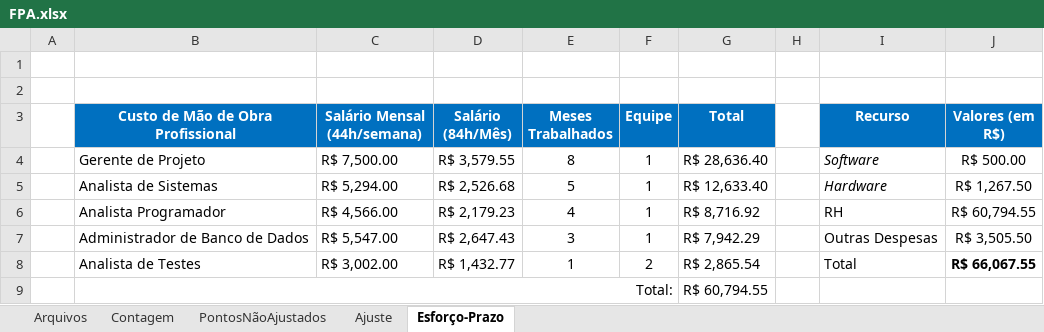
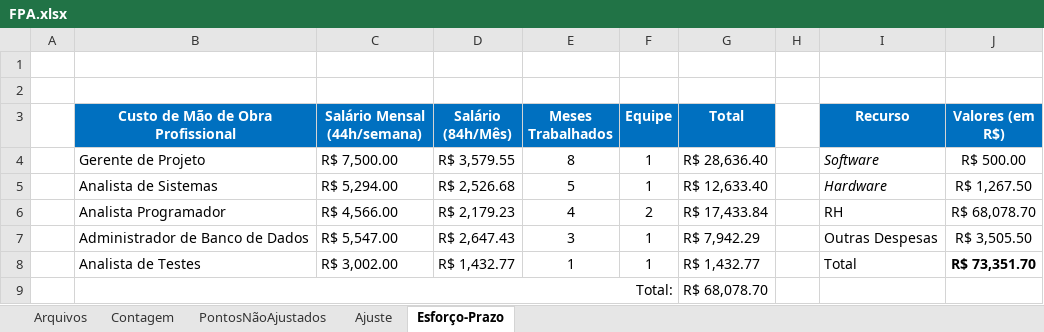
Before and after one commit to Frauches/TCC, an Excel workbook: Documentos/Planilhas - Tabelas - Quadros/FPA.xlsx, sheet Esforço-Prazo, drawn as a sheet; values as stored, in another font and other column widths than the file's, no borders; the diff names each change by its address in the sheet, - before the commit and + after, or states it on an @@ line.

```diff
--- a/Documentos/Planilhas - Tabelas - Quadros/FPA.xlsx (sheet Esforço-Prazo)
+++ b/Documentos/Planilhas - Tabelas - Quadros/FPA.xlsx (sheet Esforço-Prazo)
-F6 (Equipe): 1
+F6 (Equipe): 2
-G6 (Total): R$ 8,716.92
+G6 (Total): R$ 17,433.84
-J6 (Valores (em R$)): R$ 60,794.55
+J6 (Valores (em R$)): R$ 68,078.70
-F8 (Equipe): 2
+F8 (Equipe): 1
-G8 (Total): R$ 2,865.54
+G8 (Total): R$ 1,432.77
-J8 (Valores (em R$)): R$ 66,067.55
+J8 (Valores (em R$)): R$ 73,351.70
-G9 (Total): R$ 60,794.55
+G9 (Total): R$ 68,078.70
```
Also changed, not shown: formulas that keep their value, 2 other files.
